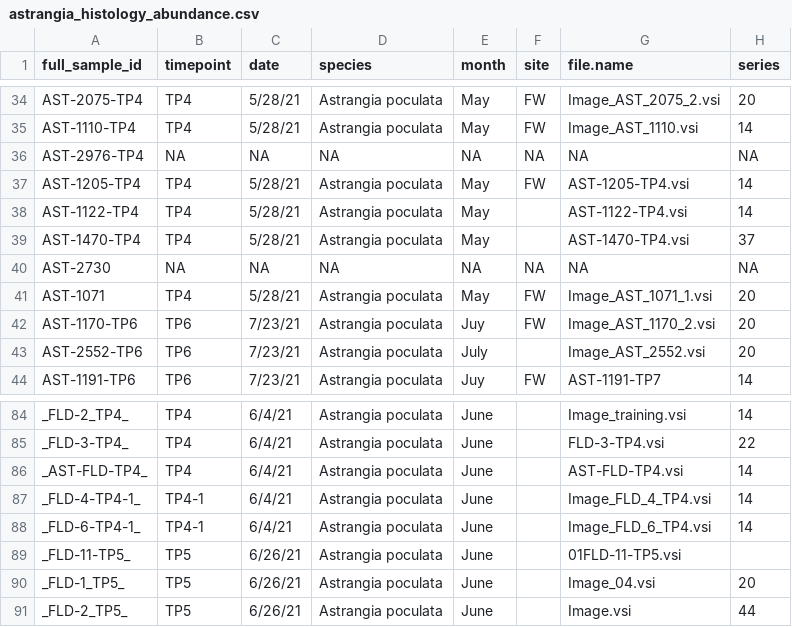
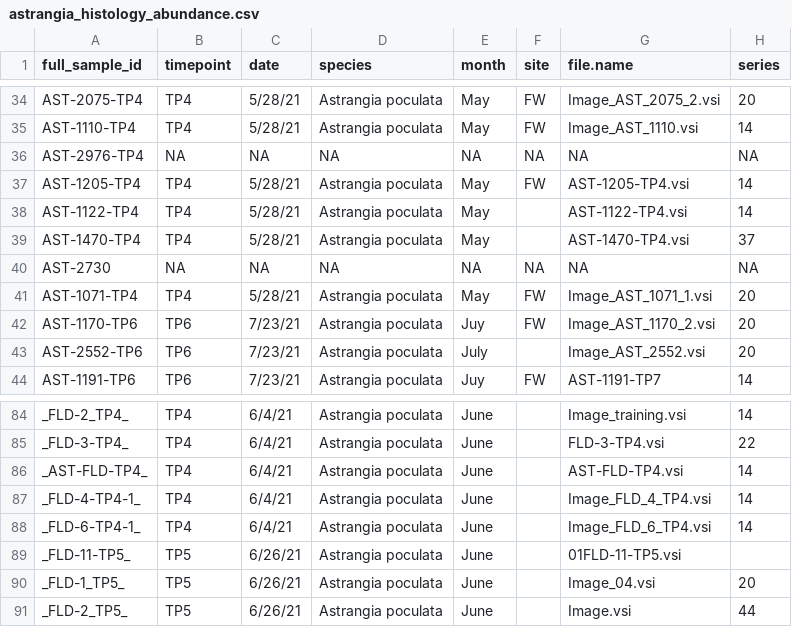
Before and after one commit to chloe-gilligan/astrangia_histology, a CSV file: data/astrangia_histology_abundance.csv, drawn as a sheet; only a part is shown, gaps mark what is left out; the diff names each change by its address in the sheet, - before the commit and + after, or states it on an @@ line.

Commit message:
updating AST data for R

```diff
--- a/data/astrangia_histology_abundance.csv
+++ b/data/astrangia_histology_abundance.csv
-A41 (full_sample_id): AST-1071
+A41 (full_sample_id): AST-1071-TP4
-B87:B88 (timepoint): TP4-1
+B87:B88 (timepoint): TP4
```
